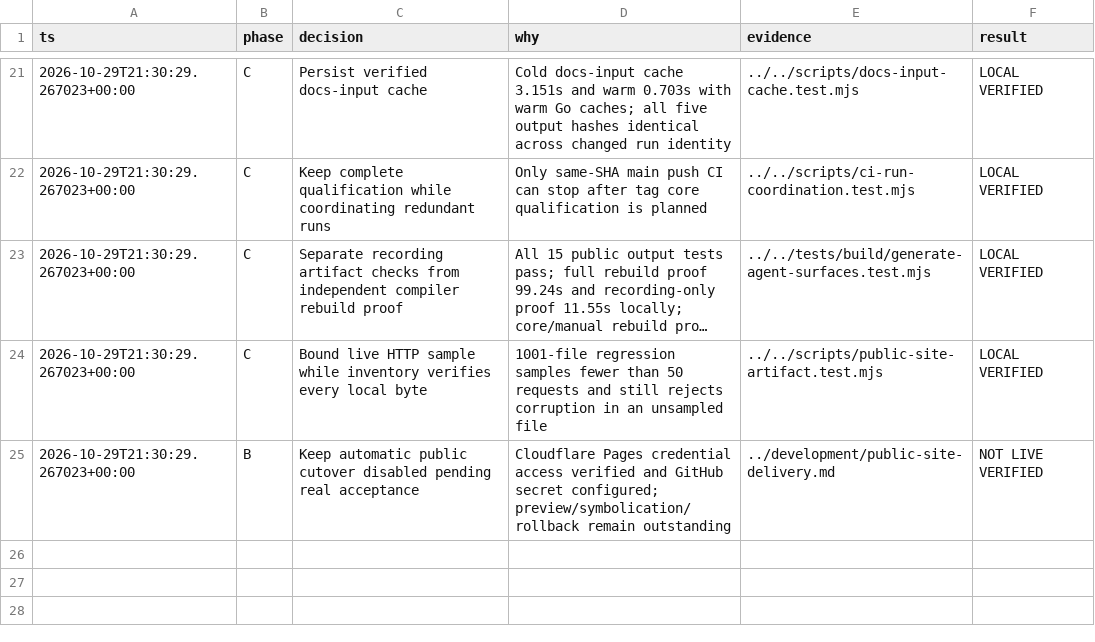
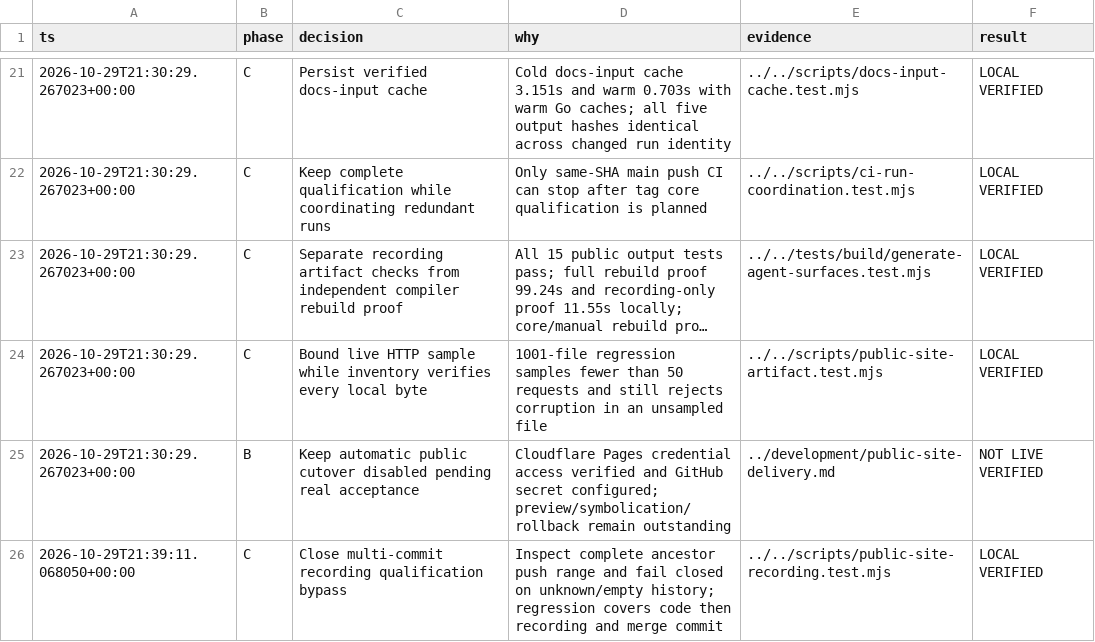
Before and after one commit to getopenpost/openpost, a TSV file: docs/research/ci-delivery-decisions-2026-10-29.tsv, drawn as a sheet; only a part is shown, gaps mark what is left out; long unchanged cells end in …; the diff names each change by its address in the sheet, - before the commit and + after, or states it on an @@ line.

Commit message:
fix(ci): qualify complete recording push ranges and verify Node build fixtures

```diff
--- a/docs/research/ci-delivery-decisions-2026-10-29.tsv
+++ b/docs/research/ci-delivery-decisions-2026-10-29.tsv
+row 26: 2026-10-29T21:39:11.068050+00:00 | C | Close multi-commit recording qualification bypass | Inspect complete ancestor push range and fail closed on unknown/empty history; regression covers code then recording and merge commit | ../../scripts/public-site-recording.test.mjs | LOCAL VERIFIED
```
Also changed, not shown: 10 other files.
